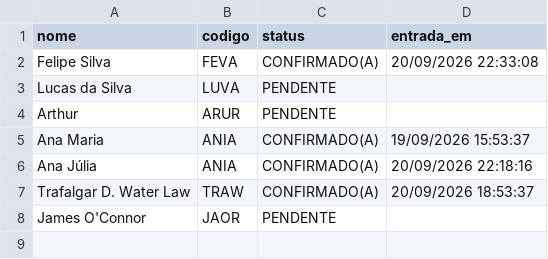
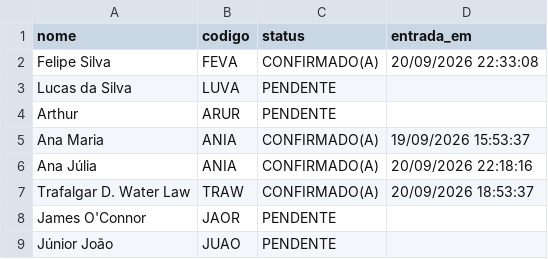
Before and after one commit to DouglasSuzukiDS/guests_check_in, a CSV file: src/data/lista_eventos.csv, drawn as a sheet.

```diff
--- a/src/data/lista_eventos.csv
+++ b/src/data/lista_eventos.csv
@@ -8 +8,2 @@ Trafalgar D. Water Law,TRAW,CONFIRMADO(A),20/09/2026 18:53:37
 James O'Connor,JAOR,PENDENTE,
+Júnior João,JUAO,PENDENTE,
```
Also changed, not shown: 2 other files.
